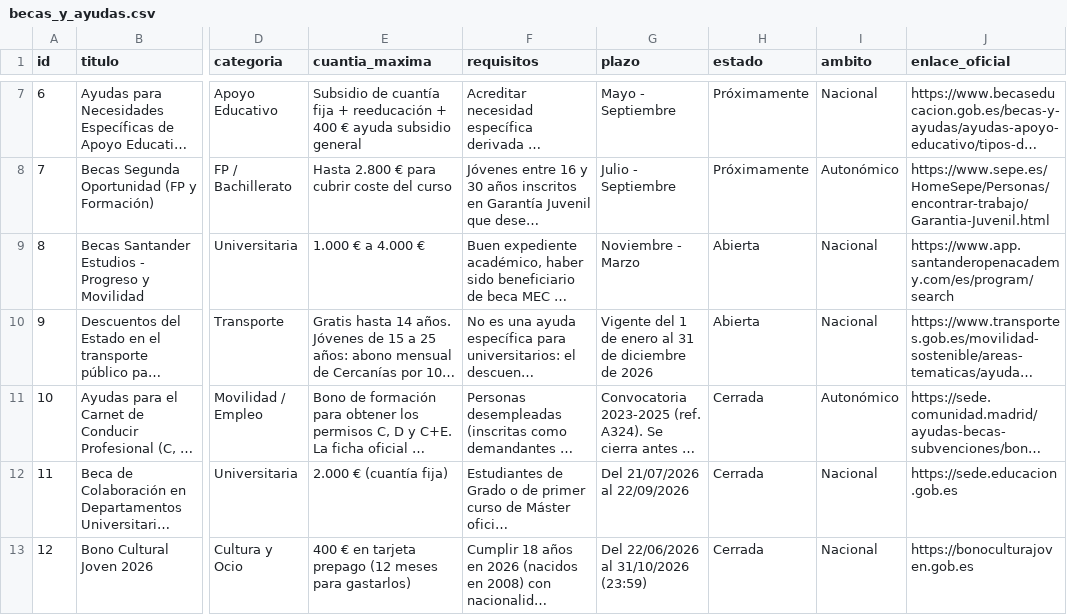
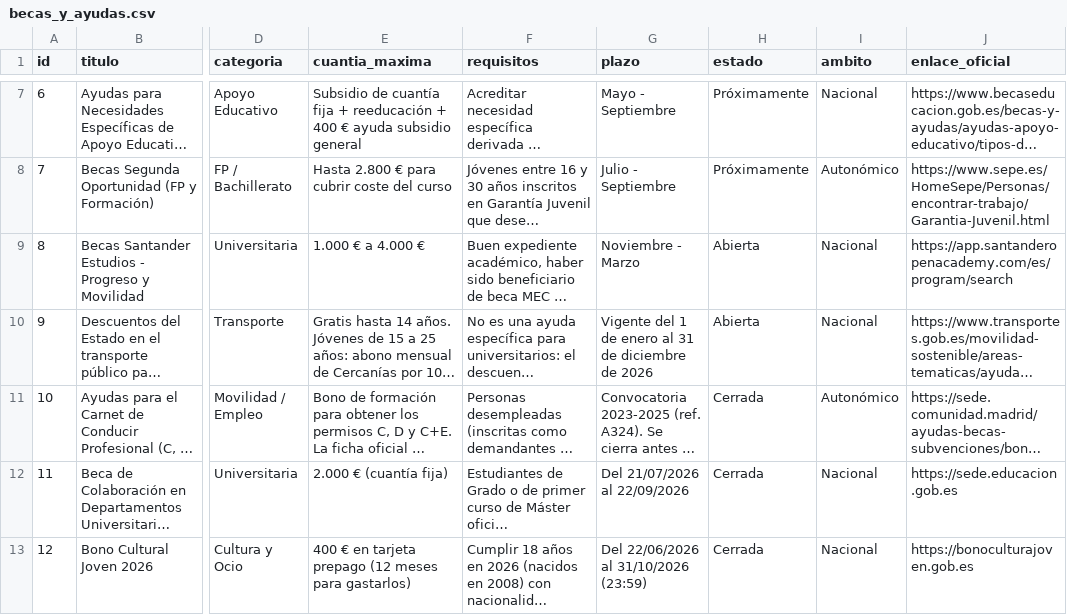
Before and after one commit to sergiofernandezmtnez/little_pretty_engineers_hackfinance, a CSV file: datos/becas_y_ayudas.csv, drawn as a sheet; only a part is shown, gaps mark what is left out; long unchanged cells end in …; the diff names each change by its address in the sheet, - before the commit and + after, or states it on an @@ line.

Commit message:
Corrige enlace de Santander Open Academy (CSV)

```diff
--- a/datos/becas_y_ayudas.csv
+++ b/datos/becas_y_ayudas.csv
-J9 (enlace_oficial): https://www.app.santanderopenacademy.com/es/program/search
+J9 (enlace_oficial): https://app.santanderopenacademy.com/es/program/search
```
